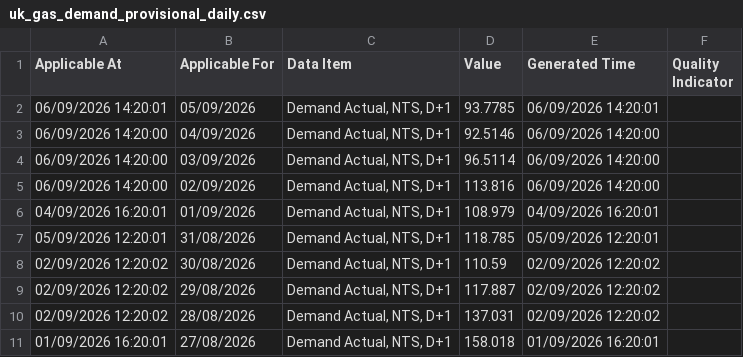
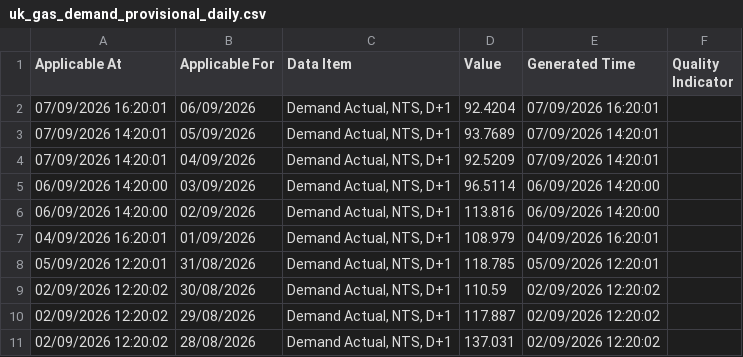
Before and after one commit to xdityx/xoserve-uk-gas-demand-forecasting, a CSV file: data/raw/uk_gas_demand_provisional_daily.csv, drawn as a sheet; only a part is shown; the shorter side is filled out with more unchanged rows.

```diff
--- a/data/raw/uk_gas_demand_provisional_daily.csv
+++ b/data/raw/uk_gas_demand_provisional_daily.csv
@@ -1,4 +1,5 @@
 Applicable At,Applicable For,Data Item,Value,Generated Time,Quality Indicator
-06/09/2026 14:20:01,05/09/2026,"Demand Actual, NTS, D+1",93.7785,06/09/2026 14:20:01,
-06/09/2026 14:20:00,04/09/2026,"Demand Actual, NTS, D+1",92.5146,06/09/2026 14:20:00,
+07/09/2026 16:20:01,06/09/2026,"Demand Actual, NTS, D+1",92.4204,07/09/2026 16:20:01,
+07/09/2026 14:20:01,05/09/2026,"Demand Actual, NTS, D+1",93.7689,07/09/2026 14:20:01,
+07/09/2026 14:20:01,04/09/2026,"Demand Actual, NTS, D+1",92.5209,07/09/2026 14:20:01,
 06/09/2026 14:20:00,03/09/2026,"Demand Actual, NTS, D+1",96.5114,06/09/2026 14:20:00,
```
Also changed, not shown: data/raw/uk_gas_demand_daily.csv, 4 other files.
